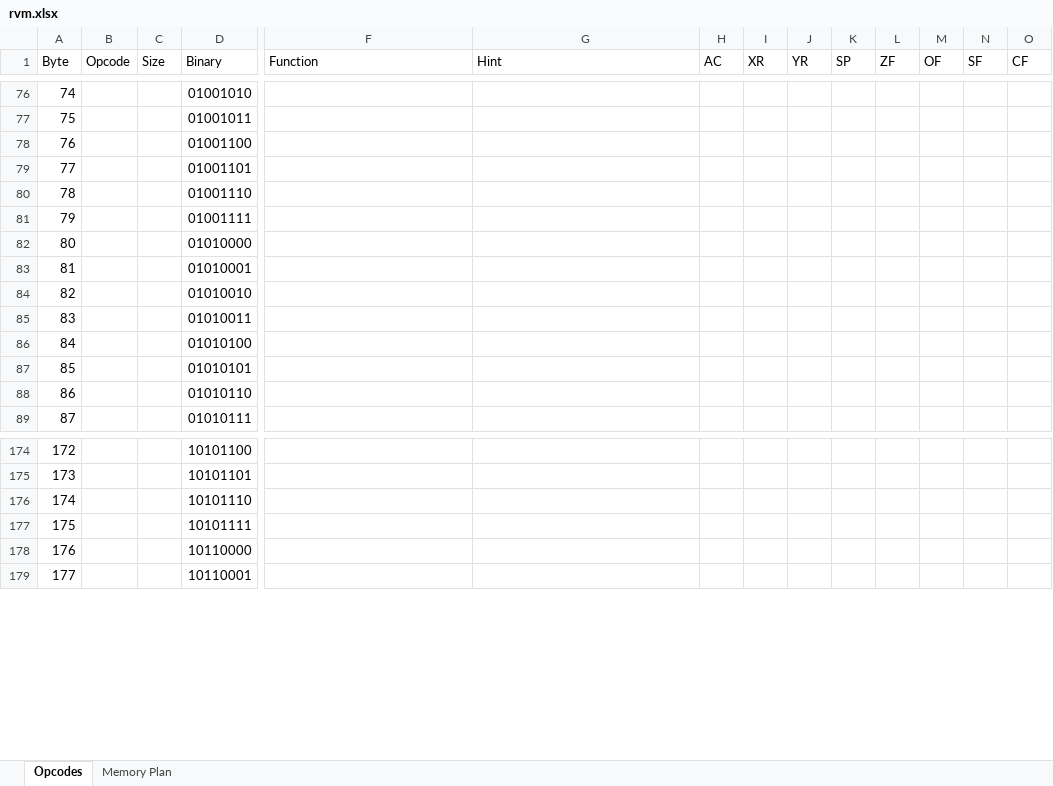
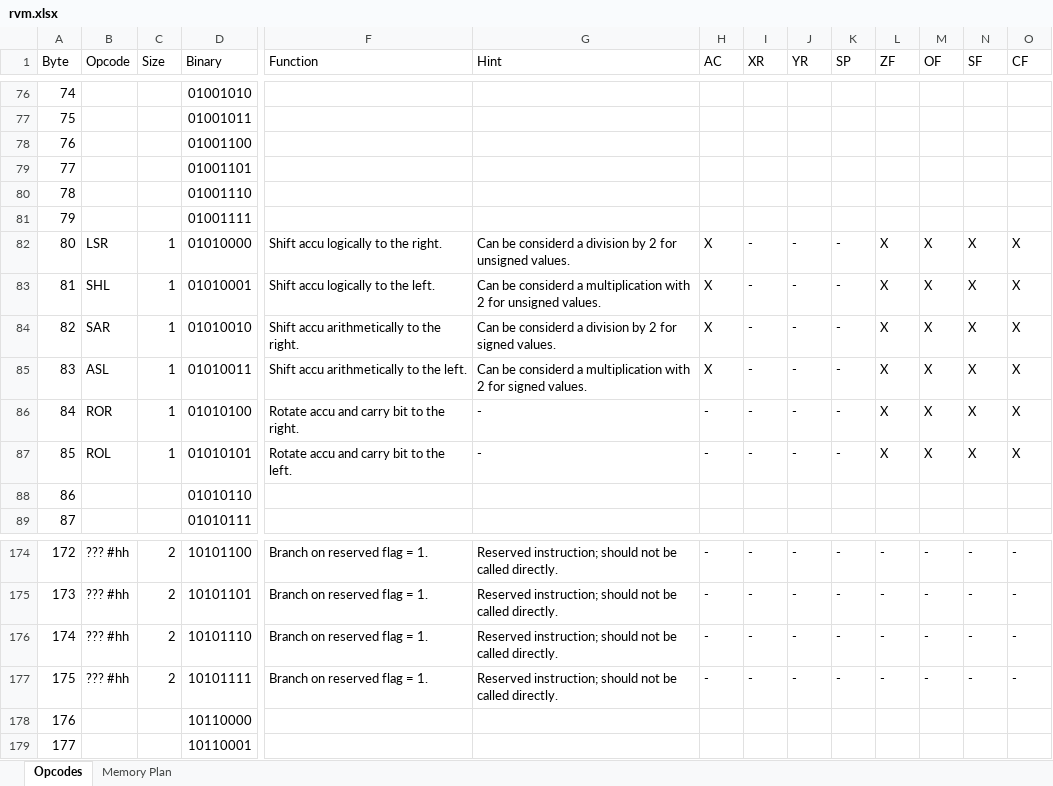
Before and after one commit to DerRobert-28/QuickBasic64, an Excel workbook: Projects/RVM/src/rvm.xlsx, sheet Opcodes, drawn as a sheet; only a part is shown, gaps mark what is left out; values as stored, in another font and other column widths than the file's, no cell formats; the diff covers the shown part only; the diff names each change by its address in the sheet, - before the commit and + after, or states it on an @@ line.

```diff
--- a/Projects/RVM/src/rvm.xlsx (sheet Opcodes)
+++ b/Projects/RVM/src/rvm.xlsx (sheet Opcodes)
-B82 (Opcode): (empty)
+B82 (Opcode): LSR
-C82:C87 (Size): (empty)
+C82:C87 (Size): 1
-F82 (Function): (empty)
+F82 (Function): Shift accu logically to the right.
-G82 (Hint): (empty)
+G82 (Hint): Can be considerd a division by 2 for unsigned values.
-H82:H85 (AC): (empty)
+H82:H85 (AC): X
-I82:I87 (XR): (empty)
+I82:I87 (XR): -
-J82:J87 (YR): (empty)
+J82:J87 (YR): -
-K82:K87 (SP): (empty)
+K82:K87 (SP): -
-L82:L87 (ZF): (empty)
+L82:L87 (ZF): X
-M82:M87 (OF): (empty)
+M82:M87 (OF): X
-N82:N87 (SF): (empty)
+N82:N87 (SF): X
-O82:O87 (CF): (empty)
+O82:O87 (CF): X
-B83 (Opcode): (empty)
+B83 (Opcode): SHL
-F83 (Function): (empty)
+F83 (Function): Shift accu logically to the left.
-G83 (Hint): (empty)
+G83 (Hint): Can be considerd a multiplication with 2 for unsigned values.
-B84 (Opcode): (empty)
+B84 (Opcode): SAR
-F84 (Function): (empty)
+F84 (Function): Shift accu arithmetically to the right.
-G84 (Hint): (empty)
+G84 (Hint): Can be considerd a division by 2 for signed values.
-B85 (Opcode): (empty)
+B85 (Opcode): ASL
-F85 (Function): (empty)
+F85 (Function): Shift accu arithmetically to the left.
-G85 (Hint): (empty)
+G85 (Hint): Can be considerd a multiplication with 2 for signed values.
-B86 (Opcode): (empty)
+B86 (Opcode): ROR
-F86 (Function): (empty)
+F86 (Function): Rotate accu and carry bit to the right.
-G86:G87 (Hint): (empty)
+G86:G87 (Hint): -
-H86:H87 (AC): (empty)
+H86:H87 (AC): -
-B87 (Opcode): (empty)
+B87 (Opcode): ROL
-F87 (Function): (empty)
+F87 (Function): Rotate accu and carry bit to the left.
-B174:B177 (Opcode): (empty)
+B174:B177 (Opcode): ??? #hh
-C174:C177 (Size): (empty)
+C174:C177 (Size): 2
-F174:F177 (Function): (empty)
+F174:F177 (Function): Branch on reserved flag = 1.
-G174:G177 (Hint): (empty)
+G174:G177 (Hint): Reserved instruction; should not be called directly.
-H174:H177 (AC): (empty)
+H174:H177 (AC): -
-I174:I177 (XR): (empty)
+I174:I177 (XR): -
-J174:J177 (YR): (empty)
+J174:J177 (YR): -
-K174:K177 (SP): (empty)
+K174:K177 (SP): -
-L174:L177 (ZF): (empty)
+L174:L177 (ZF): -
-M174:M177 (OF): (empty)
+M174:M177 (OF): -
-N174:N177 (SF): (empty)
+N174:N177 (SF): -
-O174:O177 (CF): (empty)
+O174:O177 (CF): -
```
Also changed, not shown: 786 edited cells elsewhere in this sheet, sheet Memory Plan, cell formats, 20 other files.
